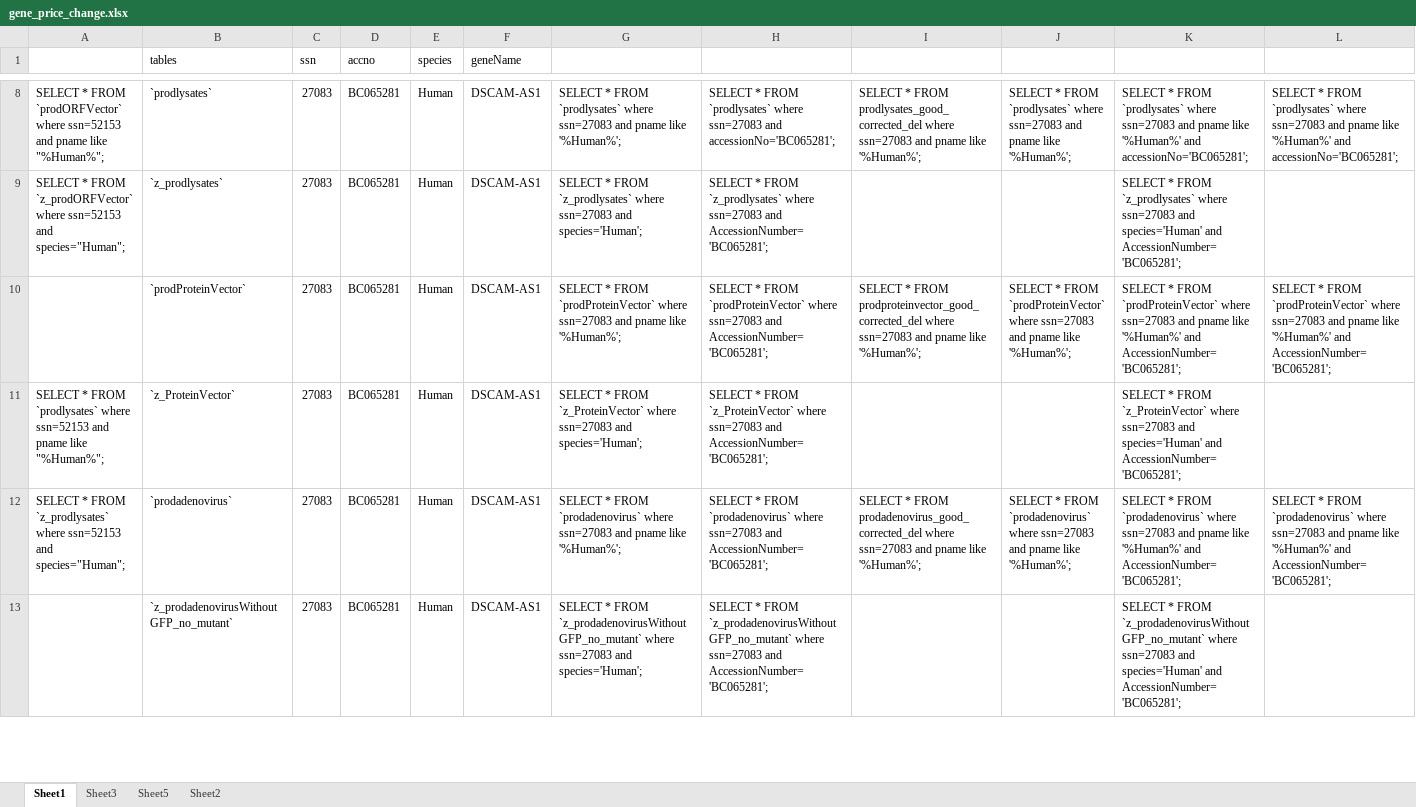
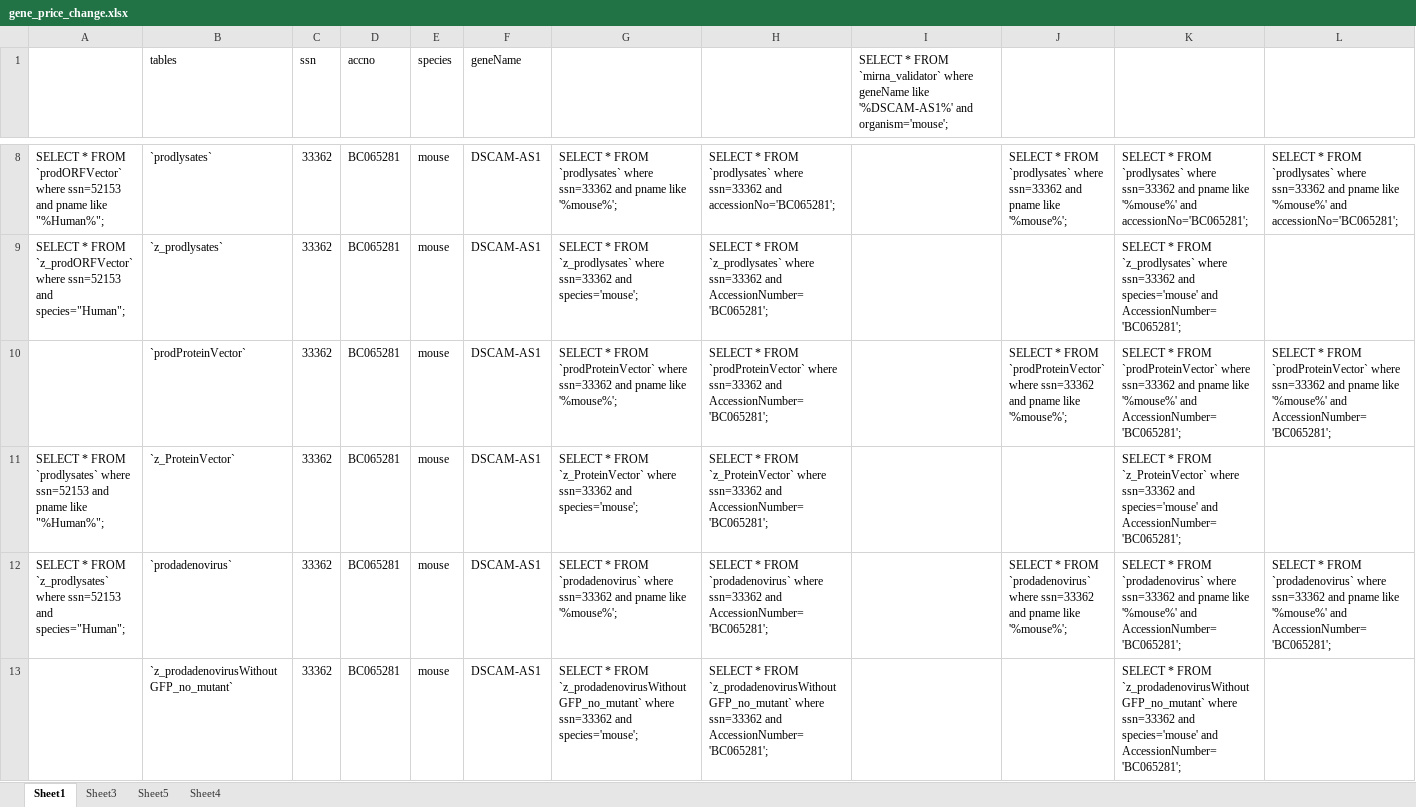
Before and after one commit to vincentgongabm/newpages, an Excel workbook: gene_price_change.xlsx, sheet Sheet1, drawn as a sheet; only a part is shown, gaps mark what is left out; values as stored, in another font and other column widths than the file's, no borders; the diff covers the shown part only; the diff names each change by its address in the sheet, - before the commit and + after, or states it on an @@ line.

```diff
--- a/gene_price_change.xlsx (sheet Sheet1)
+++ b/gene_price_change.xlsx (sheet Sheet1)
-sheet tab: Sheet2
+sheet tab: Sheet4
-I1: (empty)
+I1: SELECT * FROM `mirna_validator` where geneName like '%DSCAM-AS1%' and organism='mouse';
-C8:C13 (ssn): 27083
+C8:C13 (ssn): 33362
-E8:E13 (species): Human
+E8:E13 (species): mouse
-G8: …`prodlysates` where ssn=27083 and pname like '%Human%';
+G8: …`prodlysates` where ssn=33362 and pname like '%mouse%';
-H8: …`prodlysates` where ssn=27083 and accessionNo='BC065281';
+H8: …`prodlysates` where ssn=33362 and accessionNo='BC065281';
-I8: SELECT * FROM prodlysates_good_corrected_del where ssn=27083 and pname like '%Human%';
+I8: (empty)
-J8: …`prodlysates` where ssn=27083 and pname like '%Human%';
+J8: …`prodlysates` where ssn=33362 and pname like '%mouse%';
-K8: …`prodlysates` where ssn=27083 and pname like '%Human%' and accessionNo='BC065281';
+K8: …`prodlysates` where ssn=33362 and pname like '%mouse%' and accessionNo='BC065281';
-L8: …`prodlysates` where ssn=27083 and pname like '%Human%' and accessionNo='BC065281';
+L8: …`prodlysates` where ssn=33362 and pname like '%mouse%' and accessionNo='BC065281';
-G9: …`z_prodlysates` where ssn=27083 and species='Human';
+G9: …`z_prodlysates` where ssn=33362 and species='mouse';
-H9: …`z_prodlysates` where ssn=27083 and AccessionNumber='BC065281';
+H9: …`z_prodlysates` where ssn=33362 and AccessionNumber='BC065281';
-K9: …`z_prodlysates` where ssn=27083 and species='Human' and AccessionNumber='BC065281';
+K9: …`z_prodlysates` where ssn=33362 and species='mouse' and AccessionNumber='BC065281';
-G10: …`prodProteinVector` where ssn=27083 and pname like '%Human%';
+G10: …`prodProteinVector` where ssn=33362 and pname like '%mouse%';
-H10: …`prodProteinVector` where ssn=27083 and AccessionNumber='BC065281';
+H10: …`prodProteinVector` where ssn=33362 and AccessionNumber='BC065281';
-I10: SELECT * FROM prodproteinvector_good_corrected_del where ssn=27083 and pname like '%Human%';
+I10: (empty)
-J10: …`prodProteinVector` where ssn=27083 and pname like '%Human%';
+J10: …`prodProteinVector` where ssn=33362 and pname like '%mouse%';
-K10: …`prodProteinVector` where ssn=27083 and pname like '%Human%' and AccessionNumber='BC065281';
+K10: …`prodProteinVector` where ssn=33362 and pname like '%mouse%' and AccessionNumber='BC065281';
-L10: …`prodProteinVector` where ssn=27083 and pname like '%Human%' and AccessionNumber='BC065281';
+L10: …`prodProteinVector` where ssn=33362 and pname like '%mouse%' and AccessionNumber='BC065281';
-G11: …`z_ProteinVector` where ssn=27083 and species='Human';
+G11: …`z_ProteinVector` where ssn=33362 and species='mouse';
-H11: …`z_ProteinVector` where ssn=27083 and AccessionNumber='BC065281';
+H11: …`z_ProteinVector` where ssn=33362 and AccessionNumber='BC065281';
-K11: …`z_ProteinVector` where ssn=27083 and species='Human' and AccessionNumber='BC065281';
+K11: …`z_ProteinVector` where ssn=33362 and species='mouse' and AccessionNumber='BC065281';
-G12: …`prodadenovirus` where ssn=27083 and pname like '%Human%';
+G12: …`prodadenovirus` where ssn=33362 and pname like '%mouse%';
-H12: …`prodadenovirus` where ssn=27083 and AccessionNumber='BC065281';
+H12: …`prodadenovirus` where ssn=33362 and AccessionNumber='BC065281';
-I12: SELECT * FROM prodadenovirus_good_corrected_del where ssn=27083 and pname like '%Human%';
+I12: (empty)
-J12: …`prodadenovirus` where ssn=27083 and pname like '%Human%';
+J12: …`prodadenovirus` where ssn=33362 and pname like '%mouse%';
-K12: …`prodadenovirus` where ssn=27083 and pname like '%Human%' and AccessionNumber='BC065281';
+K12: …`prodadenovirus` where ssn=33362 and pname like '%mouse%' and AccessionNumber='BC065281';
-L12: …`prodadenovirus` where ssn=27083 and pname like '%Human%' and AccessionNumber='BC065281';
+L12: …`prodadenovirus` where ssn=33362 and pname like '%mouse%' and AccessionNumber='BC065281';
-G13: …`z_prodadenovirusWithoutGFP_no_mutant` where ssn=27083 and species='Human';
+G13: …`z_prodadenovirusWithoutGFP_no_mutant` where ssn=33362 and species='mouse';
-H13: …`z_prodadenovirusWithoutGFP_no_mutant` where ssn=27083 and AccessionNumber='BC065281';
+H13: …`z_prodadenovirusWithoutGFP_no_mutant` where ssn=33362 and AccessionNumber='BC065281';
-K13: …`z_prodadenovirusWithoutGFP_no_mutant` where ssn=27083 and species='Human' and AccessionNumber='BC065281';
+K13: …`z_prodadenovirusWithoutGFP_no_mutant` where ssn=33362 and species='mouse' and AccessionNumber='BC065281';
```
Also changed, not shown: 2 added rows, 2 removed rows and 187 edited cells elsewhere in this sheet, 9 other files.
